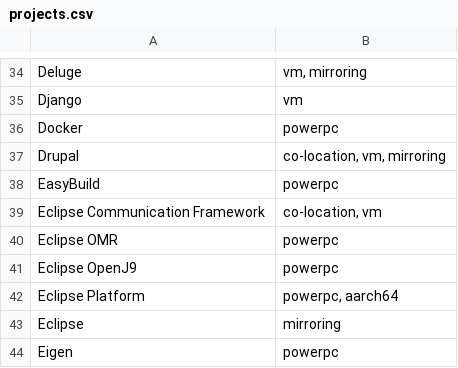
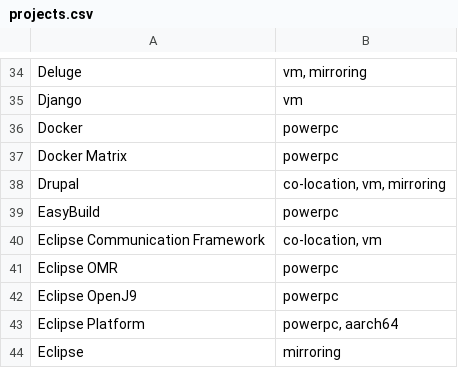
Before and after one commit to osuosl/osuosl-pelican, a CSV file: content/services/hosting/projects.csv, drawn as a sheet; only a part is shown, gaps mark what is left out; the shorter side is filled out with more unchanged rows.

Commit message:
Add docker-matrix to POWERdev projects

```diff
--- a/content/services/hosting/projects.csv
+++ b/content/services/hosting/projects.csv
@@ -36,2 +36,3 @@
 "Docker","powerpc"
+"Docker Matrix","powerpc"
 "Drupal","co-location, vm, mirroring"
```
Also changed, not shown: content/services/csv/powerdev_open_source_projects.csv, 1 other file.
